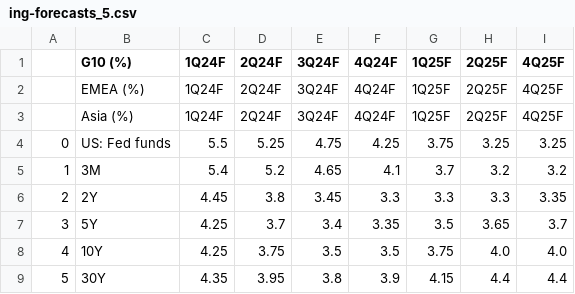
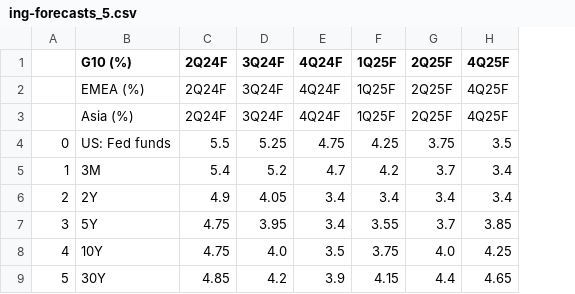
Before and after one commit to cmangla/boe-rate-forecast-tracker, a CSV file: ing-forecasts_5.csv, drawn as a sheet; only a part is shown; removed rows and columns are numbered as before the commit, all else as after; the diff covers the shown part only; the diff names each change by its address in the sheet, - before the commit and + after, or states it on an @@ line.

```diff
--- a/ing-forecasts_5.csv
+++ b/ing-forecasts_5.csv
-column C (1Q24F), rows 2-9: 1Q24F | 1Q24F | 5.5 | 5.4 | 4.45 | 4.25 | 4.25 | 4.35
-C4 (2Q24F): 5.25
+C4 (2Q24F): 5.5
-D4 (3Q24F): 4.75
+D4 (3Q24F): 5.25
-E4 (4Q24F): 4.25
+E4 (4Q24F): 4.75
-F4 (1Q25F): 3.75
+F4 (1Q25F): 4.25
-G4 (2Q25F): 3.25
+G4 (2Q25F): 3.75
-H4 (4Q25F): 3.25
+H4 (4Q25F): 3.5
-C5 (2Q24F): 5.2
+C5 (2Q24F): 5.4
-D5 (3Q24F): 4.65
+D5 (3Q24F): 5.2
-E5 (4Q24F): 4.1
+E5 (4Q24F): 4.7
-F5 (1Q25F): 3.7
+F5 (1Q25F): 4.2
-G5 (2Q25F): 3.2
+G5 (2Q25F): 3.7
-H5 (4Q25F): 3.2
+H5 (4Q25F): 3.4
-C6 (2Q24F): 3.8
+C6 (2Q24F): 4.9
-D6 (3Q24F): 3.45
+D6 (3Q24F): 4.05
-E6 (4Q24F): 3.3
+E6 (4Q24F): 3.4
-F6 (1Q25F): 3.3
+F6 (1Q25F): 3.4
-G6 (2Q25F): 3.3
+G6 (2Q25F): 3.4
-H6 (4Q25F): 3.35
+H6 (4Q25F): 3.4
-C7 (2Q24F): 3.7
+C7 (2Q24F): 4.75
-D7 (3Q24F): 3.4
+D7 (3Q24F): 3.95
-E7 (4Q24F): 3.35
+E7 (4Q24F): 3.4
-F7 (1Q25F): 3.5
+F7 (1Q25F): 3.55
-G7 (2Q25F): 3.65
+G7 (2Q25F): 3.7
-H7 (4Q25F): 3.7
+H7 (4Q25F): 3.85
-C8 (2Q24F): 3.75
+C8 (2Q24F): 4.75
-D8 (3Q24F): 3.5
+D8 (3Q24F): 4.0
-H8 (4Q25F): 4.0
+H8 (4Q25F): 4.25
-C9 (2Q24F): 3.95
+C9 (2Q24F): 4.85
-D9 (3Q24F): 3.8
+D9 (3Q24F): 4.2
-H9 (4Q25F): 4.4
+H9 (4Q25F): 4.65
```
Also changed, not shown: 123 edited cells elsewhere in this file, ing-forecasts_0.csv, ing-forecasts_1.csv, 9 other files.
